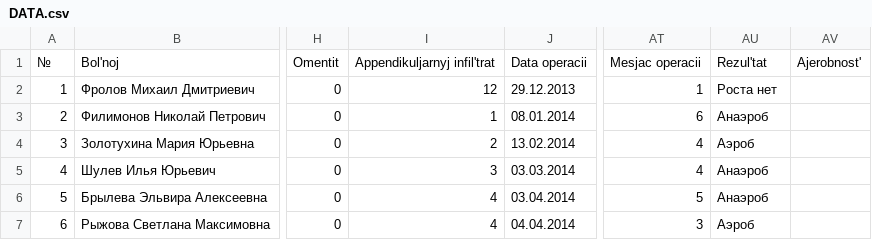
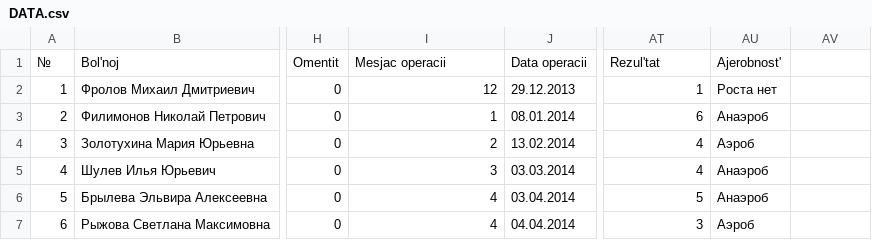
Before and after one commit to kaktyzzz/MedCarboxiPnevmoStat, a CSV file: DATA.csv, drawn as a sheet; only a part is shown, gaps mark what is left out; the diff names each change by its address in the sheet, - before the commit and + after, or states it on an @@ line.

Commit message:
[change] data

```diff
--- a/DATA.csv
+++ b/DATA.csv
-I1: Appendikuljarnyj infil'trat
+I1: Mesjac operacii
-AT1: Mesjac operacii
+AT1: Rezul'tat
-AU1: Rezul'tat
+AU1: Ajerobnost'
-AV1: Ajerobnost'
+AV1: (empty)
```
Also changed, not shown: DATA_encode.csv, 1 other file.
